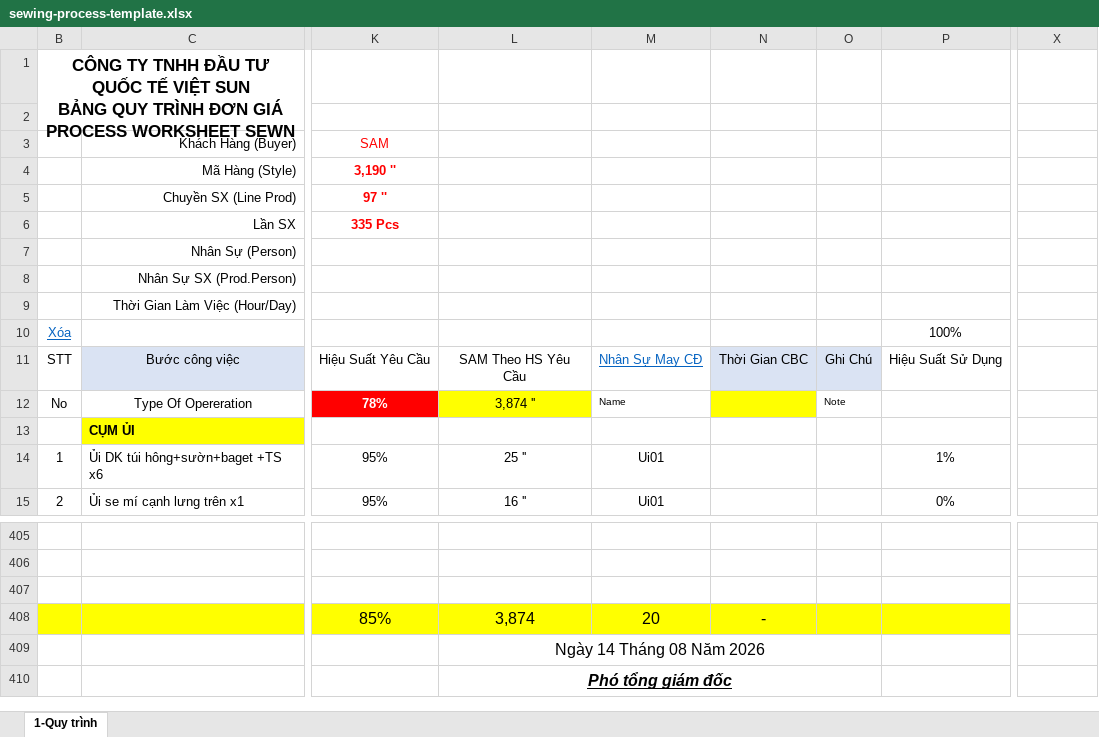
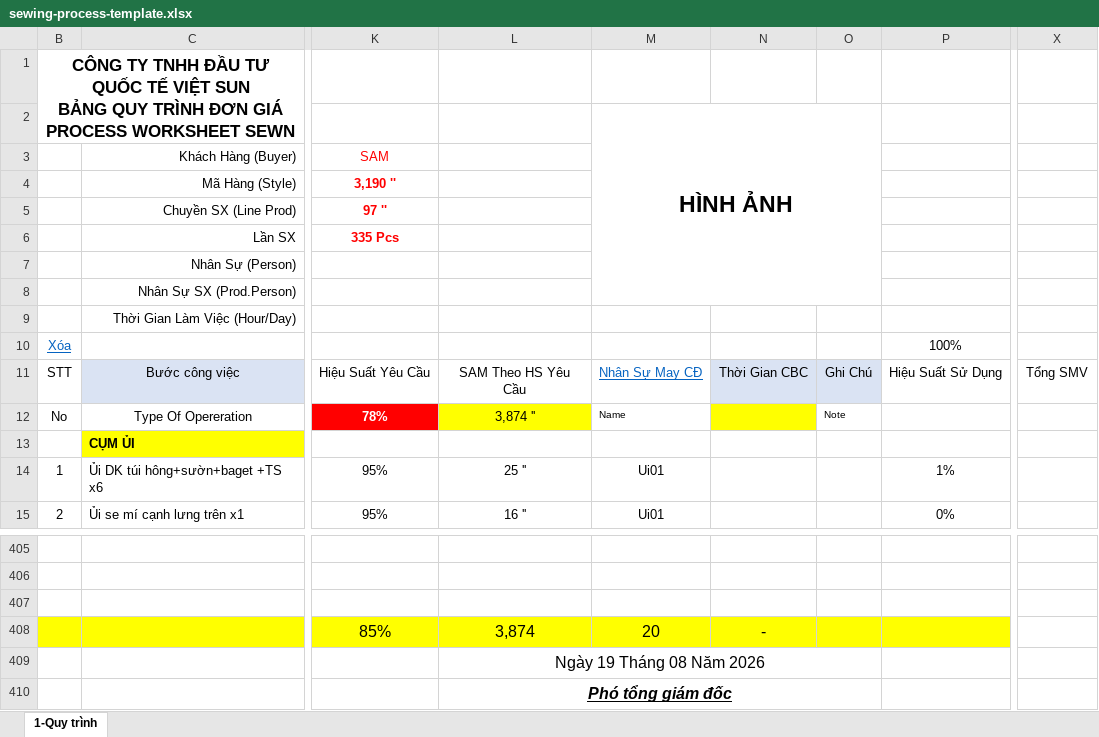
Before and after one commit to ThanhDinh19/GSD, an Excel workbook: frontend/public/templates/sewing-process-template.xlsx, sheet 1-Quy trình, drawn as a sheet; only a part is shown, gaps mark what is left out; values as stored, in another font and other column widths than the file's, no borders; charts and pictures and conditional formats not drawn; the diff names each change by its address in the sheet, - before the commit and + after, or states it on an @@ line.

```diff
--- a/frontend/public/templates/sewing-process-template.xlsx (sheet 1-Quy trình)
+++ b/frontend/public/templates/sewing-process-template.xlsx (sheet 1-Quy trình)
-M2: (empty)
+M2: HÌNH ẢNH
+M2:O8 merged
-X11: (empty)
+X11: Tổng SMV
-L409: Ngày 14 Tháng 08 Năm 2026
+L409: Ngày 19 Tháng 08 Năm 2026
```
Also changed, not shown: formulas that keep their value, 21 other files.
